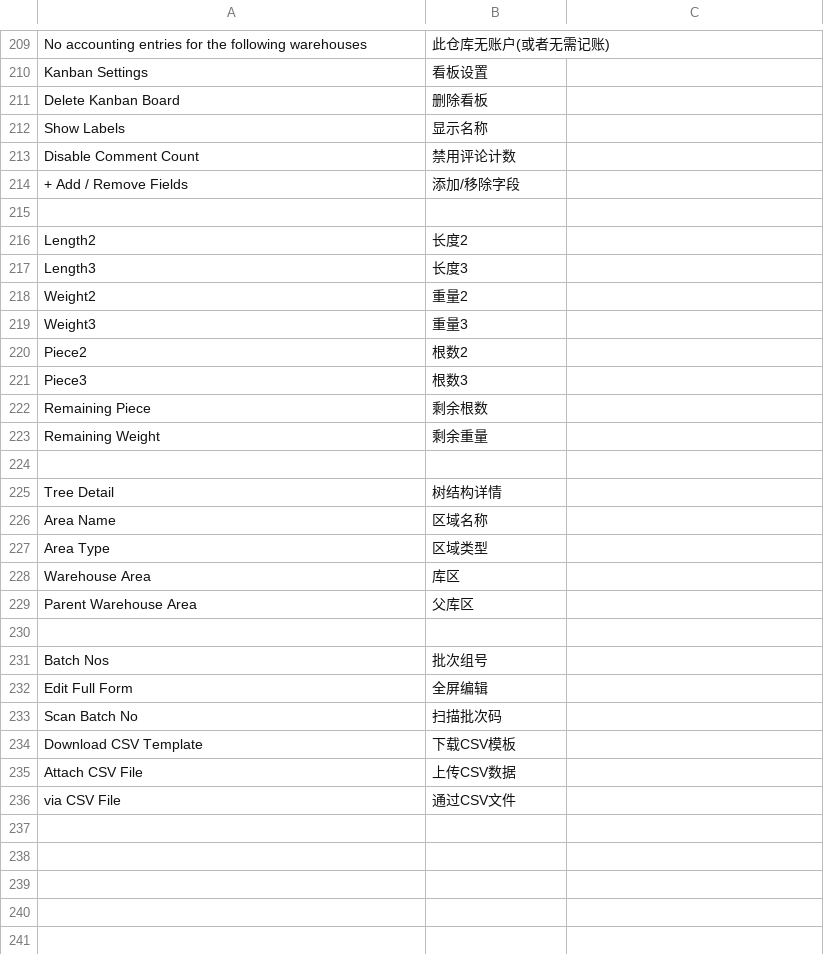
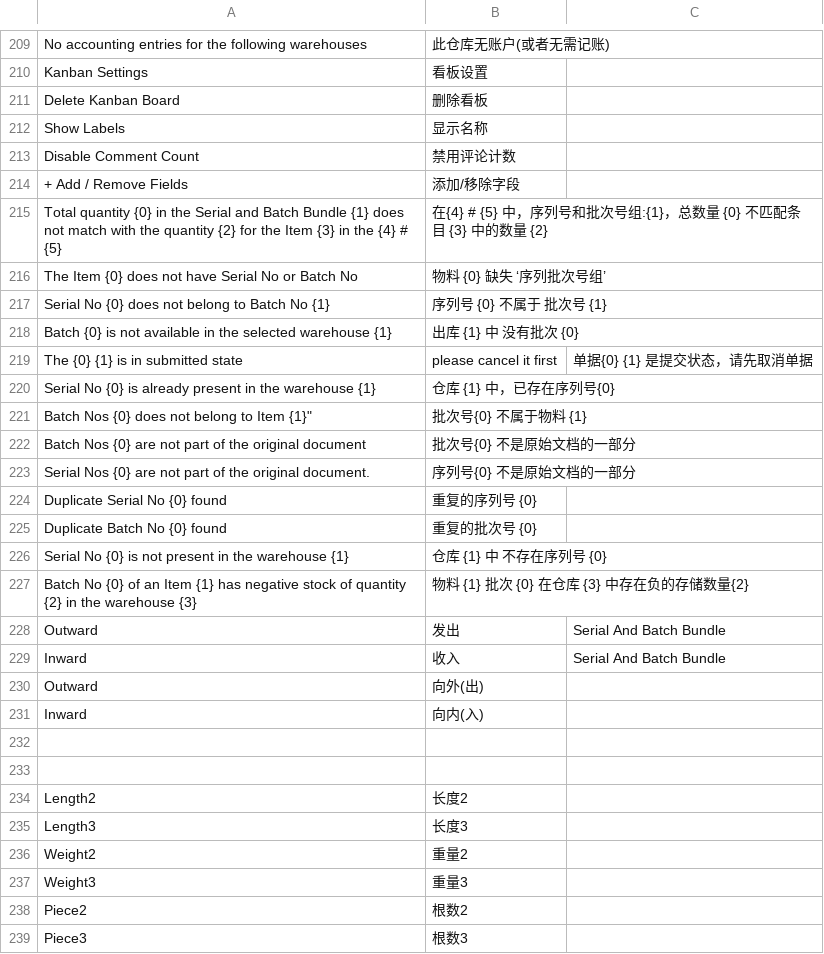
Before and after one commit to coldenmaster/bbl_app, a CSV file: bbl_app/translations/zh.csv, drawn as a sheet; only a part is shown, gaps mark what is left out; the shorter side is filled out with more unchanged rows; the diff names each change by its address in the sheet, - before the commit and + after, or states it on an @@ line.

Commit message:
steel batch v1.0.2

```diff
--- a/bbl_app/translations/zh.csv
+++ b/bbl_app/translations/zh.csv
+row 215: Total quantity {0} in the Serial and Batch Bundle {1} does not match with the quantity {2} for the Item {3} in the {4} # {5} | 在{4} # {5} 中，序列号和批次号组:{1}，总数量 {0} 不匹配条目 {3} 中的数量 {2}
+row 216: The Item {0} does not have Serial No or Batch No | 物料 {0} 缺失 ‘序列批次号组’
+row 217: Serial No {0} does not belong to Batch No {1} | 序列号 {0} 不属于 批次号 {1}
+row 218: Batch {0} is not available in the selected warehouse {1} | 出库 {1} 中 没有批次 {0}
+row 219: The {0} {1} is in submitted state | please cancel it first | 单据{0} {1} 是提交状态，请先取消单据
+row 220: Serial No {0} is already present in the warehouse {1} | 仓库 {1} 中，已存在序列号{0}
+row 221: Batch Nos {0} does not belong to Item {1}" | 批次号{0} 不属于物料 {1}
+row 222: Batch Nos {0} are not part of the original document | 批次号{0} 不是原始文档的一部分
+row 223: Serial Nos {0} are not part of the original document. | 序列号{0} 不是原始文档的一部分
+row 224: Duplicate Serial No {0} found | 重复的序列号 {0}
+row 225: Duplicate Batch No {0} found | 重复的批次号 {0}
+row 226: Serial No {0} is not present in the warehouse {1} | 仓库 {1} 中 不存在序列号 {0}
+row 227: Batch No {0} of an Item {1} has negative stock of quantity {2} in the warehouse {3} | 物料 {1} 批次 {0} 在仓库 {3} 中存在负的存储数量{2}
+row 228: Outward | 发出 | Serial And Batch Bundle
+row 229: Inward | 收入 | Serial And Batch Bundle
+row 230: Outward | 向外(出)
+row 231: Inward | 向内(入)
+row 232: (empty)
```
Also changed, not shown: 2 other files.
